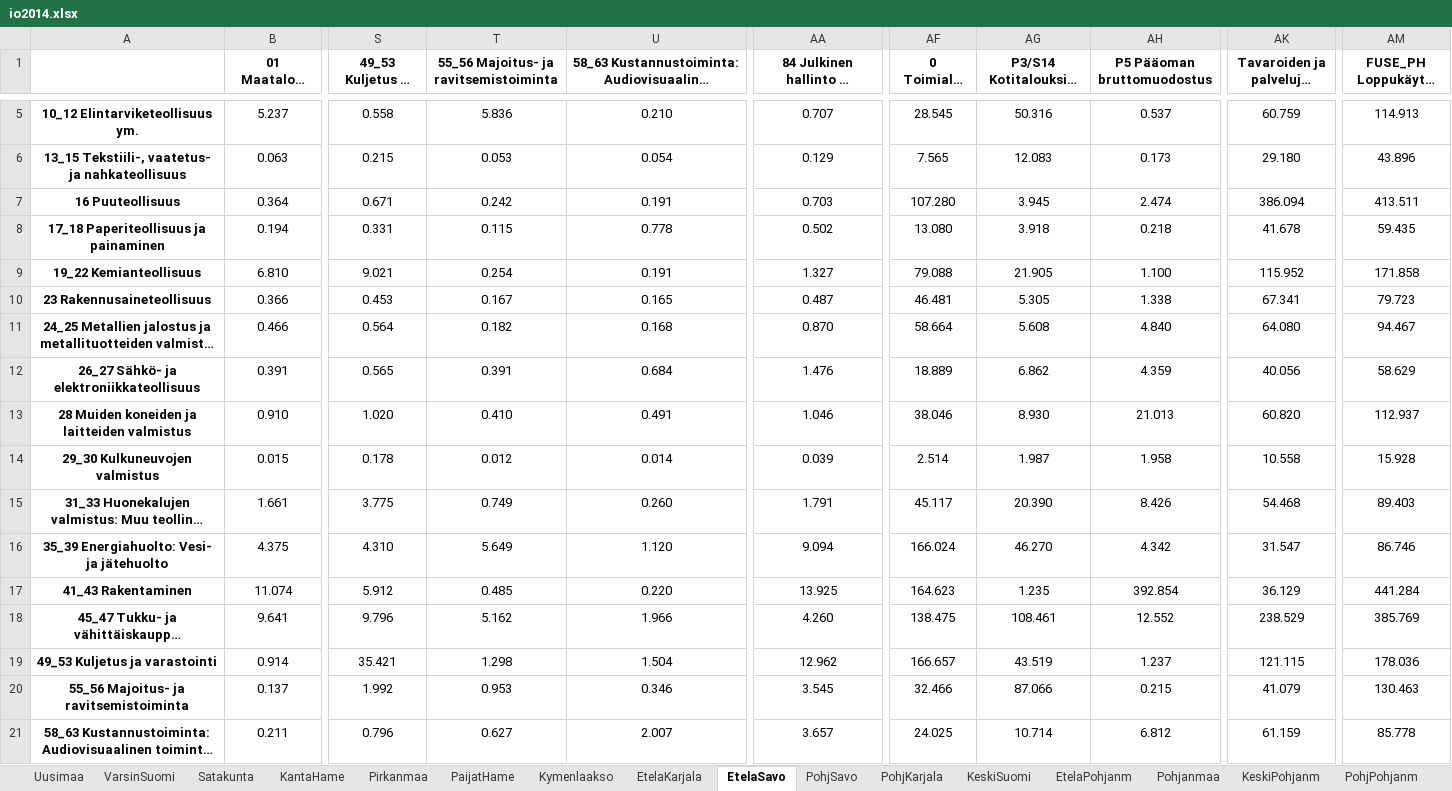
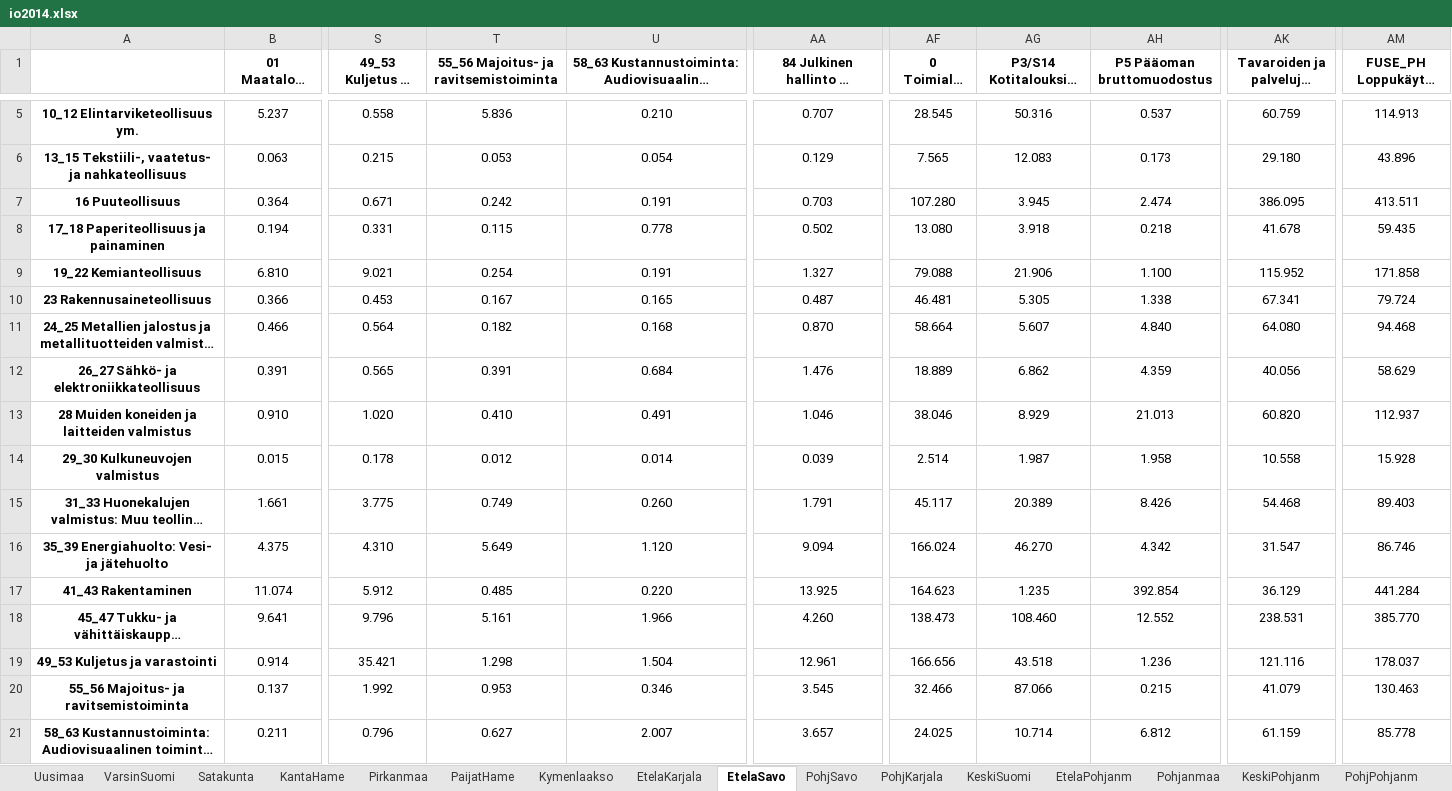
Before and after one commit to pttry/alta, an Excel workbook: outdata/io2014.xlsx, sheet EtelaSavo, drawn as a sheet; only a part is shown, gaps mark what is left out; long unchanged cells end in …; values as stored, in another font and other column widths than the file's, no borders; the diff covers the shown part only; the diff names each change by its address in the sheet, - before the commit and + after, or states it on an @@ line.

```diff
--- a/outdata/io2014.xlsx (sheet EtelaSavo)
+++ b/outdata/io2014.xlsx (sheet EtelaSavo)
-AK7: 386.094
+AK7: 386.095
-AG9: 21.905
+AG9: 21.906
-AM10 (FUSE_PH Loppukäyttö perushintaan): 79.723
+AM10 (FUSE_PH Loppukäyttö perushintaan): 79.724
-AG11: 5.608
+AG11: 5.607
-AM11 (FUSE_PH Loppukäyttö perushintaan): 94.467
+AM11 (FUSE_PH Loppukäyttö perushintaan): 94.468
-AG13: 8.930
+AG13: 8.929
-AG15: 20.390
+AG15: 20.389
-T18: 5.162
+T18: 5.161
-AF18 (0 Toimialat yhteensä): 138.475
+AF18 (0 Toimialat yhteensä): 138.473
-AG18: 108.461
+AG18: 108.460
-AK18: 238.529
+AK18: 238.531
-AM18 (FUSE_PH Loppukäyttö perushintaan): 385.769
+AM18 (FUSE_PH Loppukäyttö perushintaan): 385.770
-AA19: 12.962
+AA19: 12.961
-AF19 (0 Toimialat yhteensä): 166.657
+AF19 (0 Toimialat yhteensä): 166.656
-AG19: 43.519
+AG19: 43.518
-AH19 (P5 Pääoman bruttomuodostus): 1.237
+AH19 (P5 Pääoman bruttomuodostus): 1.236
-AK19: 121.115
+AK19: 121.116
-AM19 (FUSE_PH Loppukäyttö perushintaan): 178.036
+AM19 (FUSE_PH Loppukäyttö perushintaan): 178.037
```
Also changed, not shown: 32 edited cells elsewhere in this sheet, sheet Uusimaa, sheet Pirkanmaa, sheet VarsinSuomi, sheet KeskiSuomi, sheet Satakunta, sheet PohjPohjanm, 12 more sheets, outdata/io_imp2014.xlsx, outdata/io_reg2014.xlsx, 15 other files.
